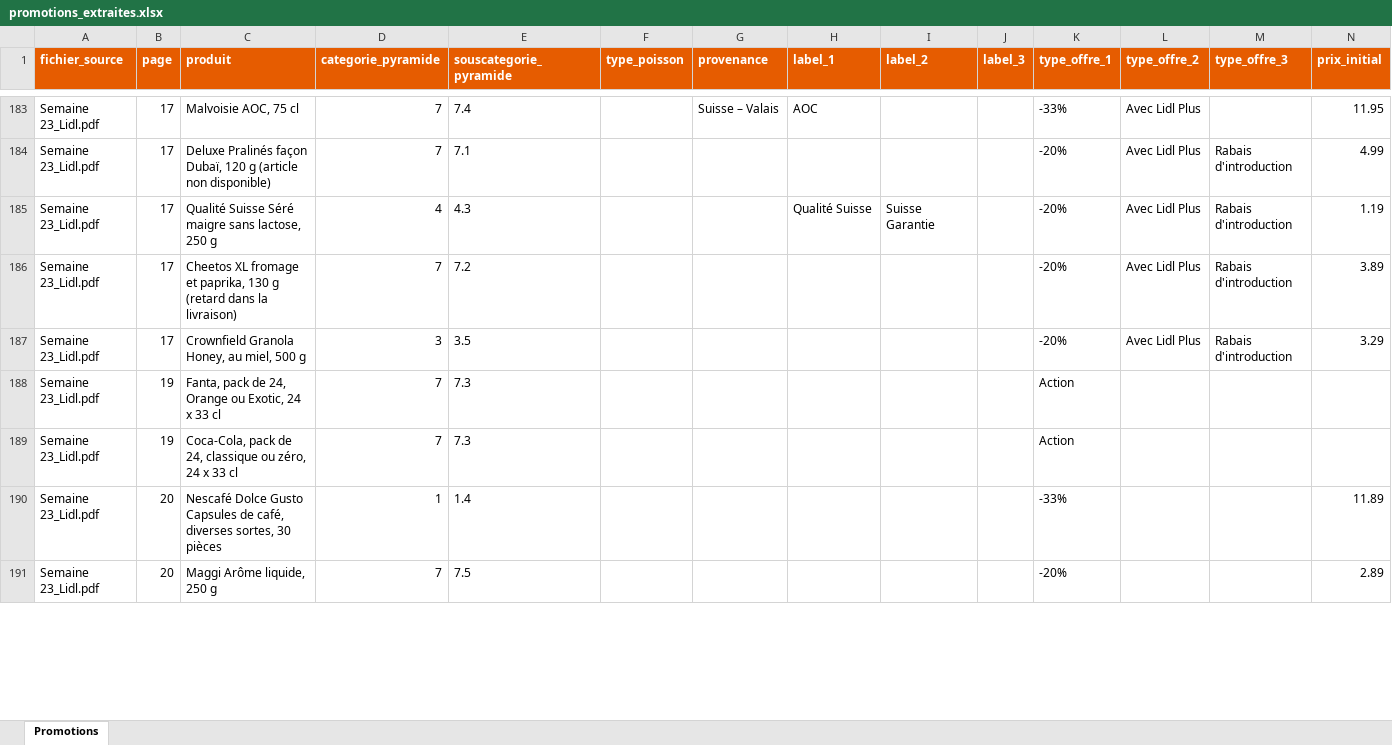
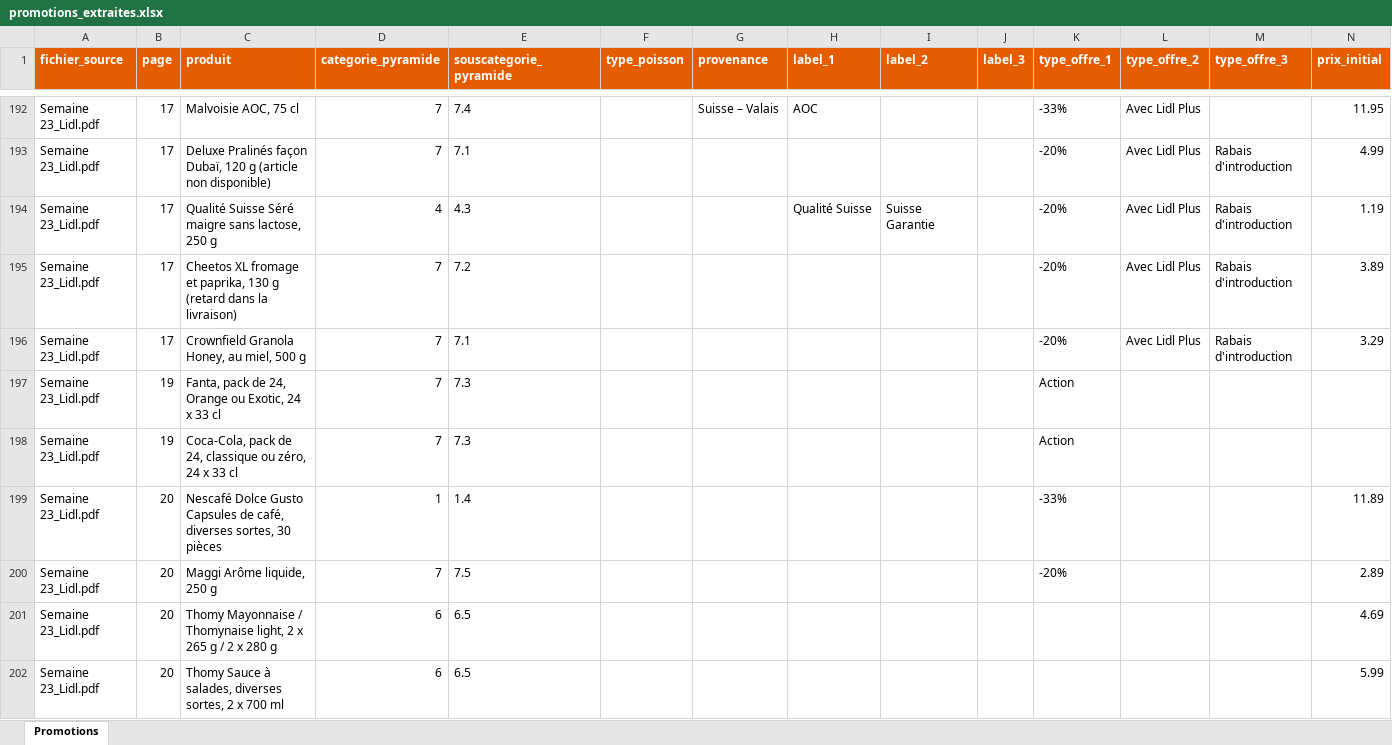
Before and after one commit to ju100918/catalogues, an Excel workbook: promotions_extraites.xlsx, sheet Promotions, drawn as a sheet; only a part is shown, gaps mark what is left out; values as stored, in another font and other column widths than the file's, no borders; addresses are those after the commit; rows hold the shown columns only; the diff covers the shown part only; the diff names each change by its address in the sheet, - before the commit and + after, or states it on an @@ line.

```diff
--- a/promotions_extraites.xlsx (sheet Promotions)
+++ b/promotions_extraites.xlsx (sheet Promotions)
-D196 (categorie_pyramide): 3
+D196 (categorie_pyramide): 7
-E196 (souscategorie_pyramide): 3.5
+E196 (souscategorie_pyramide): 7.1
+row 201: Semaine 23_Lidl.pdf | 20 | Thomy Mayonnaise / Thomynaise light, 2 x 265 g / 2 x 280 g | 6 | 6.5 |  |  |  |  |  |  |  |  | 4.69
+row 202: Semaine 23_Lidl.pdf | 20 | Thomy Sauce à salades, diverses sortes, 2 x 700 ml | 6 | 6.5 |  |  |  |  |  |  |  |  | 5.99
```
Also changed, not shown: 55 added rows and 18 edited cells elsewhere in this sheet, 23 other files.
